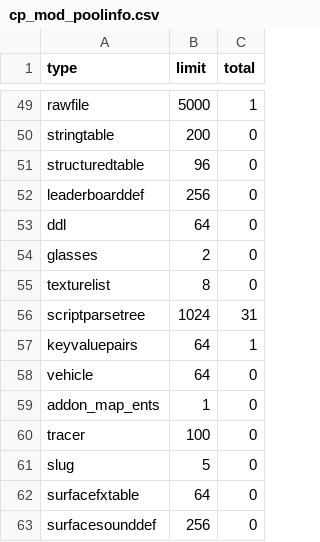
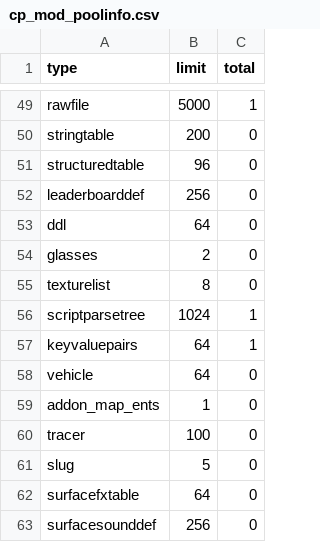
Before and after one commit to bczekalski/DOA2-Reimagined, a CSV file: zone_source/all/assetinfo/cp_mod_poolinfo.csv, drawn as a sheet; only a part is shown, gaps mark what is left out.

```diff
--- a/zone_source/all/assetinfo/cp_mod_poolinfo.csv
+++ b/zone_source/all/assetinfo/cp_mod_poolinfo.csv
@@ -55,3 +55,3 @@ glasses,2,0
 texturelist,8,0
-scriptparsetree,1024,31
+scriptparsetree,1024,1
 keyvaluepairs,64,1
```
Also changed, not shown: zone_source/all/assetinfo/cp_mod.csv, 43 other files.
